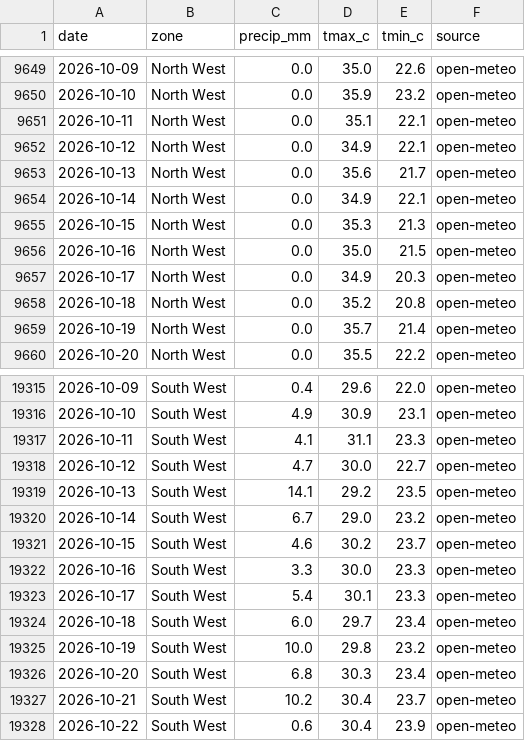
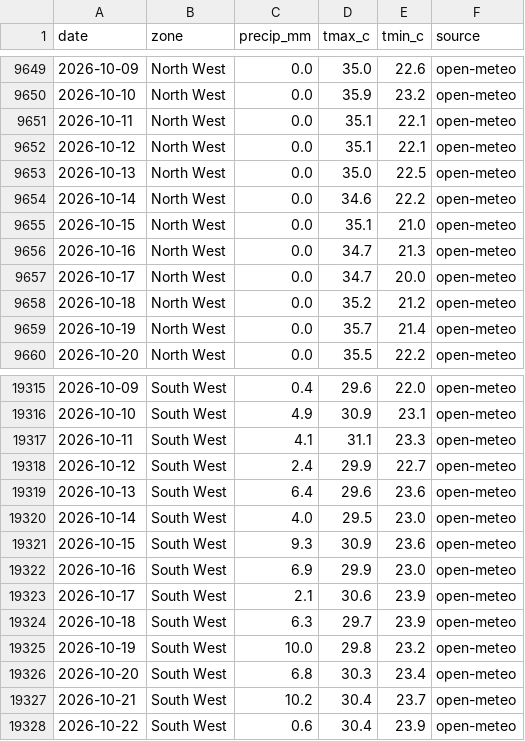
Before and after one commit to Agrolinking-Solutions/Agrolinking-Intelligence, a CSV file: data/external/weather_daily.csv, drawn as a sheet; only a part is shown, gaps mark what is left out; the diff covers the shown part only.

```diff
--- a/data/external/weather_daily.csv
+++ b/data/external/weather_daily.csv
@@ -9651,9 +9651,9 @@ date,zone,precip_mm,tmax_c,tmin_c,source
 2026-10-11,North West,0.0,35.1,22.1,open-meteo
-2026-10-12,North West,0.0,34.9,22.1,open-meteo
-2026-10-13,North West,0.0,35.6,21.7,open-meteo
-2026-10-14,North West,0.0,34.9,22.1,open-meteo
-2026-10-15,North West,0.0,35.3,21.3,open-meteo
-2026-10-16,North West,0.0,35.0,21.5,open-meteo
-2026-10-17,North West,0.0,34.9,20.3,open-meteo
-2026-10-18,North West,0.0,35.2,20.8,open-meteo
+2026-10-12,North West,0.0,35.1,22.1,open-meteo
+2026-10-13,North West,0.0,35.0,22.5,open-meteo
+2026-10-14,North West,0.0,34.6,22.2,open-meteo
+2026-10-15,North West,0.0,35.1,21.0,open-meteo
+2026-10-16,North West,0.0,34.7,21.3,open-meteo
+2026-10-17,North West,0.0,34.7,20.0,open-meteo
+2026-10-18,North West,0.0,35.2,21.2,open-meteo
 2026-10-19,North West,0.0,35.7,21.4,open-meteo
@@ -19317,9 +19317,9 @@ date,zone,precip_mm,tmax_c,tmin_c,source
 2026-10-11,South West,4.1,31.1,23.3,open-meteo
-2026-10-12,South West,4.7,30.0,22.7,open-meteo
-2026-10-13,South West,14.1,29.2,23.5,open-meteo
-2026-10-14,South West,6.7,29.0,23.2,open-meteo
-2026-10-15,South West,4.6,30.2,23.7,open-meteo
-2026-10-16,South West,3.3,30.0,23.3,open-meteo
-2026-10-17,South West,5.4,30.1,23.3,open-meteo
-2026-10-18,South West,6.0,29.7,23.4,open-meteo
+2026-10-12,South West,2.4,29.9,22.7,open-meteo
+2026-10-13,South West,6.4,29.6,23.6,open-meteo
+2026-10-14,South West,4.0,29.5,23.0,open-meteo
+2026-10-15,South West,9.3,30.9,23.6,open-meteo
+2026-10-16,South West,6.9,29.9,23.0,open-meteo
+2026-10-17,South West,2.1,30.6,23.9,open-meteo
+2026-10-18,South West,6.3,29.7,23.9,open-meteo
 2026-10-19,South West,10.0,29.8,23.2,open-meteo
```
Also changed, not shown: 56 edited cells elsewhere in this file, data/processed/features/features_hibiscus.csv, data/processed/features/features_sesame.csv, 20 other files.
